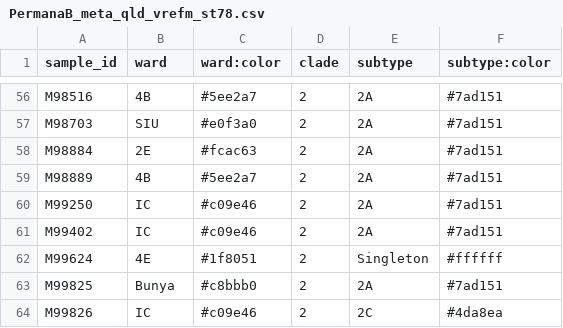
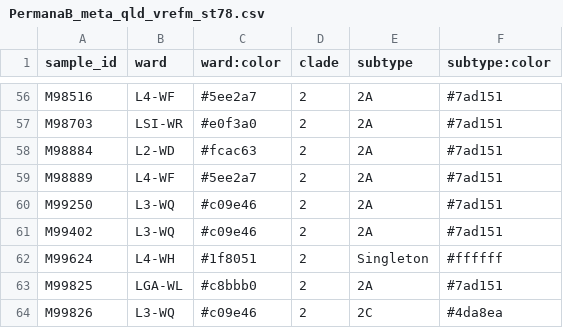
Before and after one commit to nalarbp/graphsnp, a CSV file: build/data/demoFile/e4/PermanaB_meta_qld_vrefm_st78.csv, drawn as a sheet; only a part is shown, gaps mark what is left out; the diff covers the shown part only; the diff names each change by its address in the sheet, - before the commit and + after, or states it on an @@ line.

```diff
--- a/build/data/demoFile/e4/PermanaB_meta_qld_vrefm_st78.csv
+++ b/build/data/demoFile/e4/PermanaB_meta_qld_vrefm_st78.csv
-B56 (ward): 4B
+B56 (ward): L4-WF
-B57 (ward): SIU
+B57 (ward): LSI-WR
-B58 (ward): 2E
+B58 (ward): L2-WD
-B59 (ward): 4B
+B59 (ward): L4-WF
-B60:B61 (ward): IC
+B60:B61 (ward): L3-WQ
-B62 (ward): 4E
+B62 (ward): L4-WH
-B63 (ward): Bunya
+B63 (ward): LGA-WL
-B64 (ward): IC
+B64 (ward): L3-WQ
```
Also changed, not shown: 54 edited cells elsewhere in this file, public/data/demoFile/e4/PermanaB_meta_qld_vrefm_st78.csv.
